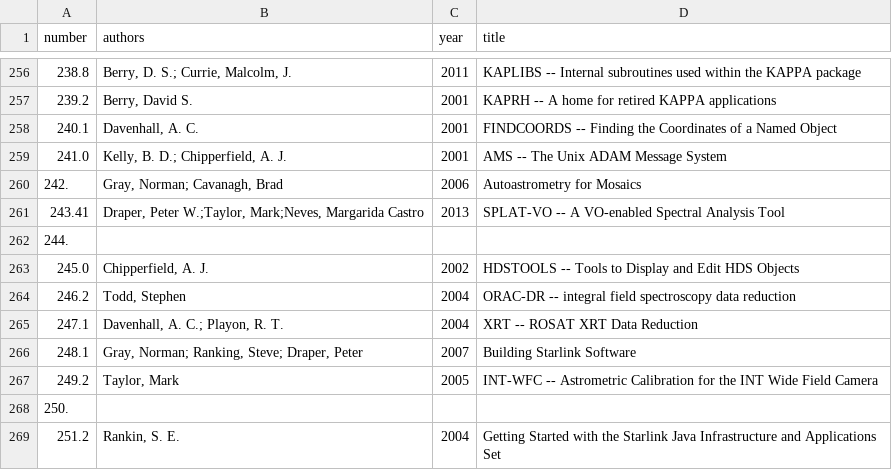
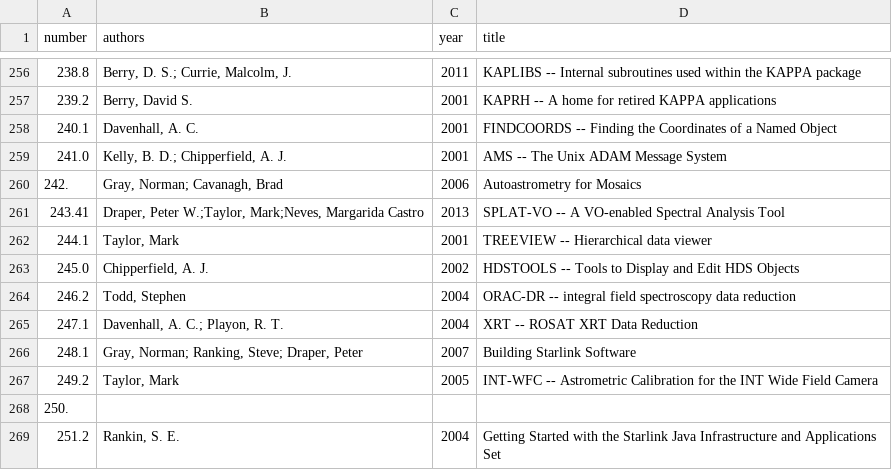
Before and after one commit to Starlink/adspubs, a CSV file: stardocs/sun.csv, drawn as a sheet; only a part is shown, gaps mark what is left out; removed rows and columns are numbered as before the commit, all else as after; the diff names each change by its address in the sheet, - before the commit and + after, or states it on an @@ line.

Commit message:
SUN/244 is TREEVIEW

```diff
--- a/stardocs/sun.csv
+++ b/stardocs/sun.csv
-row 262: 244.
+row 262: 244.1 | Taylor, Mark | 2001 | TREEVIEW -- Hierarchical data viewer
```
